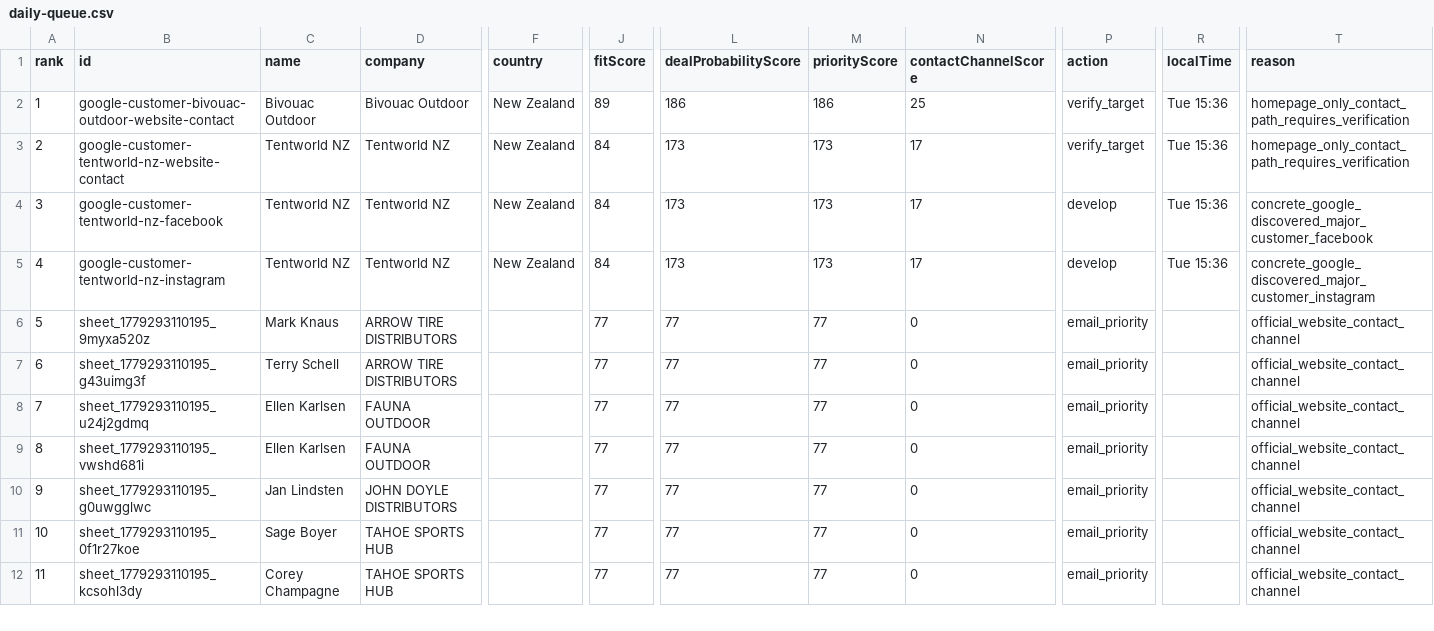
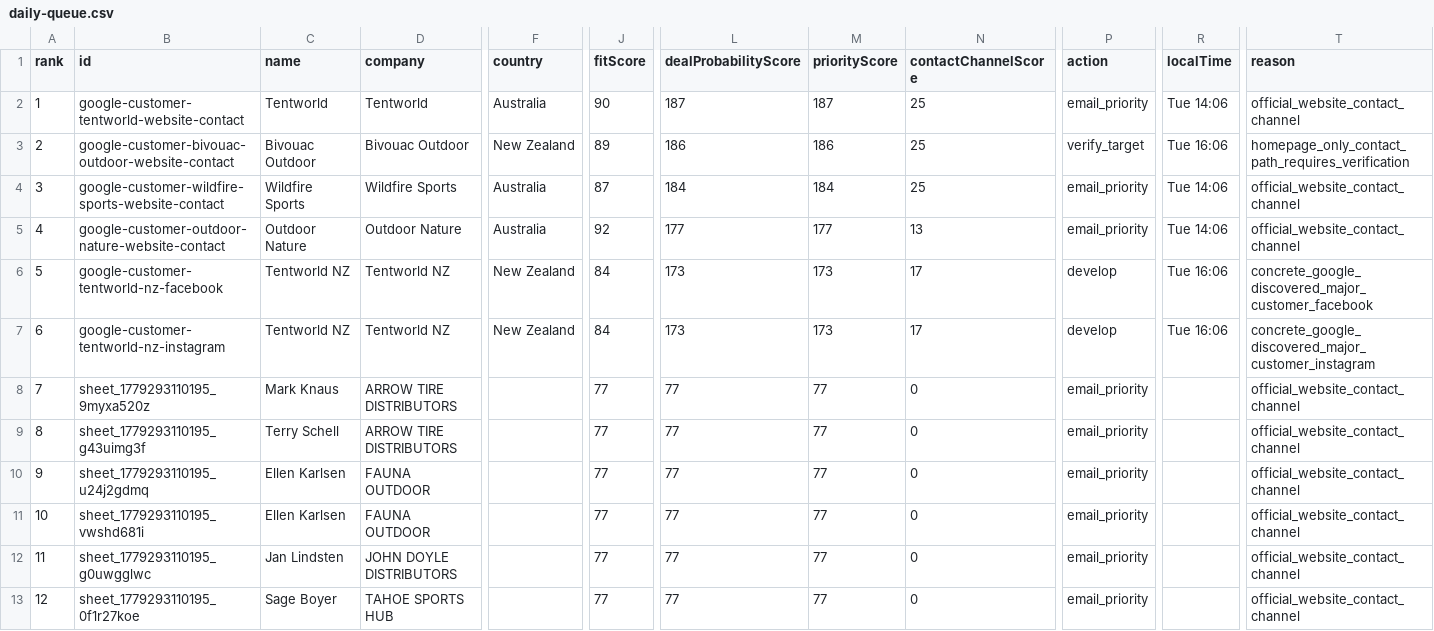
Before and after one commit to Leo-131/1, a CSV file: outreach-dashboard/github-sync/daily-queue.csv, drawn as a sheet; only a part is shown, gaps mark what is left out; the shorter side is filled out with more unchanged rows; addresses are those after the commit; rows hold the shown columns only; the diff covers the shown part only; the diff names each change by its address in the sheet, - before the commit and + after, or states it on an @@ line.

Commit message:
sync: local outreach data 2026-08-04

```diff
--- a/outreach-dashboard/github-sync/daily-queue.csv
+++ b/outreach-dashboard/github-sync/daily-queue.csv
+row 2: 1 | google-customer-tentworld-website-contact | Tentworld | Tentworld | Australia | 90 | 187 | 187 | 25 | email_priority | Tue 14:06 | official_website_contact_channel
@@ column A (rank) renumbered between rows 3 and 61 @@
-R3 (localTime): Tue 15:36
+R3 (localTime): Tue 16:06
+row 4: 3 | google-customer-wildfire-sports-website-contact | Wildfire Sports | Wildfire Sports | Australia | 87 | 184 | 184 | 25 | email_priority | Tue 14:06 | official_website_contact_channel
-B5 (id): google-customer-tentworld-nz-website-contact
+B5 (id): google-customer-outdoor-nature-website-contact
-C5 (name): Tentworld NZ
+C5 (name): Outdoor Nature
-D5 (company): Tentworld NZ
+D5 (company): Outdoor Nature
-F5 (country): New Zealand
+F5 (country): Australia
-J5 (fitScore): 84
+J5 (fitScore): 92
-L5 (dealProbabilityScore): 173
+L5 (dealProbabilityScore): 177
-M5 (priorityScore): 173
+M5 (priorityScore): 177
-N5 (contactChannelScore): 17
+N5 (contactChannelScore): 13
-P5 (action): verify_target
+P5 (action): email_priority
-R5 (localTime): Tue 15:36
+R5 (localTime): Tue 14:06
-T5 (reason): homepage_only_contact_path_requires_verification
+T5 (reason): official_website_contact_channel
-R6:R7 (localTime): Tue 15:36
+R6:R7 (localTime): Tue 16:06
```
Also changed, not shown: 2 removed rows and 73 edited cells elsewhere in this file, 29 other files.
